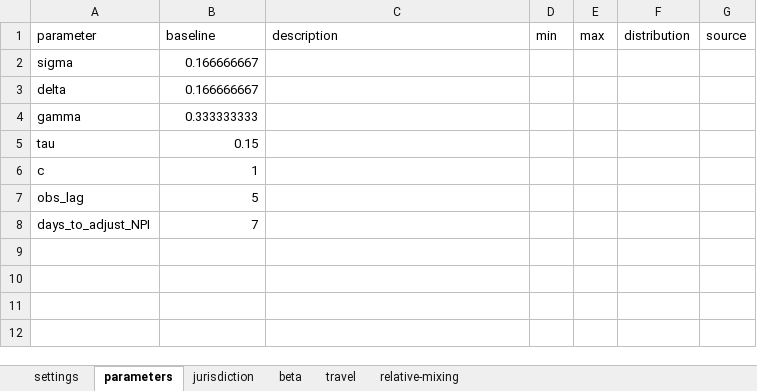
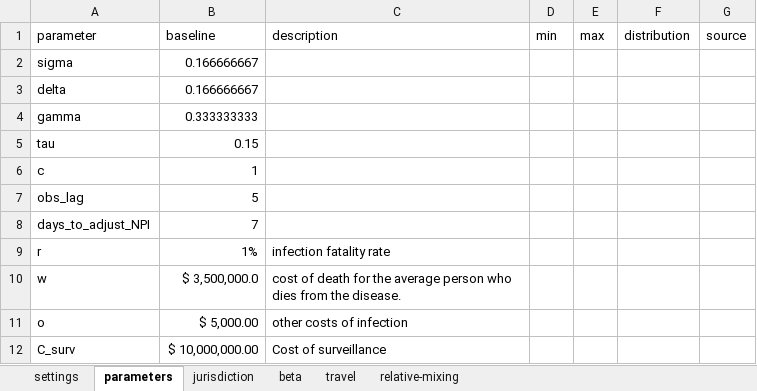
Before and after one commit to RANDCorporation/value-of-env-surveillance, an Excel workbook: data/metapopulation-inputs.xlsx, sheet parameters, drawn as a sheet; values as stored, in another font and other column widths than the file's, no borders; the diff names each change by its address in the sheet, - before the commit and + after, or states it on an @@ line.

```diff
--- a/data/metapopulation-inputs.xlsx (sheet parameters)
+++ b/data/metapopulation-inputs.xlsx (sheet parameters)
+row 9: r | 1% | infection fatality rate
+row 10: w | $ 3,500,000.0 | cost of death for the average person who dies from the disease.
+row 11: o | $ 5,000.00 | other costs of infection
+row 12: C_surv | $ 10,000,000.00 | Cost of surveillance
```
Also changed, not shown: sheet jurisdiction, 5 other files.
